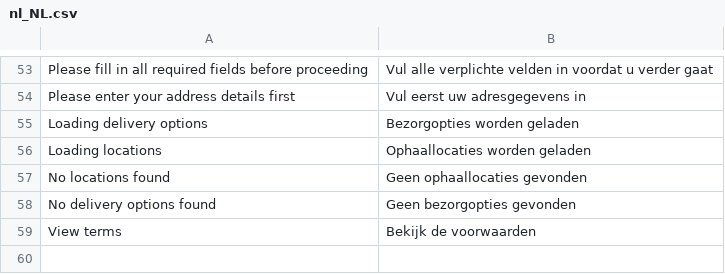
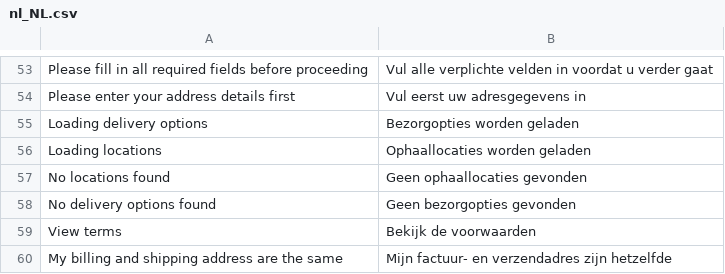
Before and after one commit to LokiCheckout/LokiCheckout_Core, a CSV file: i18n/nl_NL.csv, drawn as a sheet; only a part is shown, gaps mark what is left out.

Commit message:
Add Dutch translation

```diff
--- a/i18n/nl_NL.csv
+++ b/i18n/nl_NL.csv
@@ -59 +59,2 @@
 "View terms", "Bekijk de voorwaarden"
+"My billing and shipping address are the same","Mijn factuur- en verzendadres zijn hetzelfde"
```
